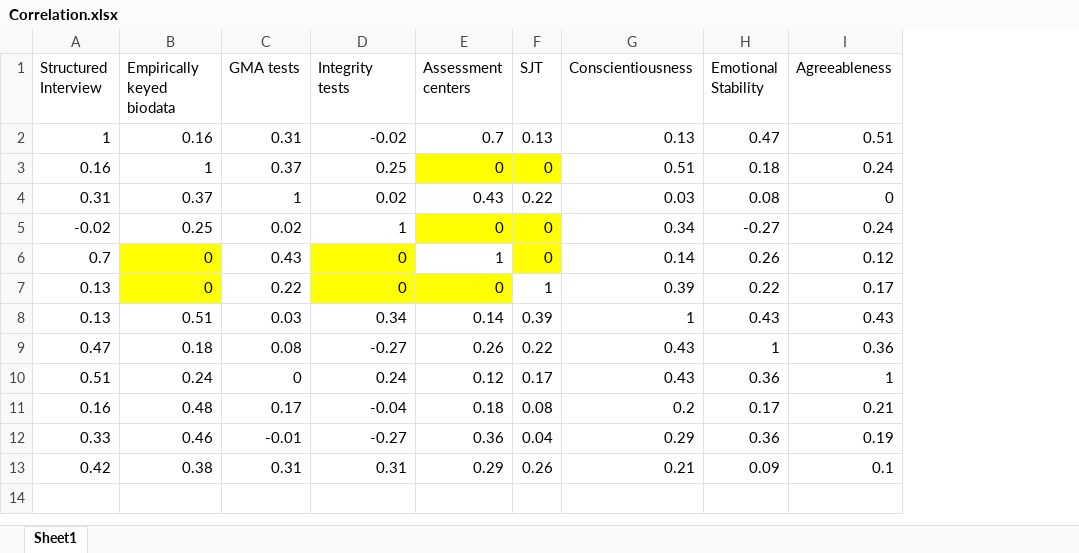
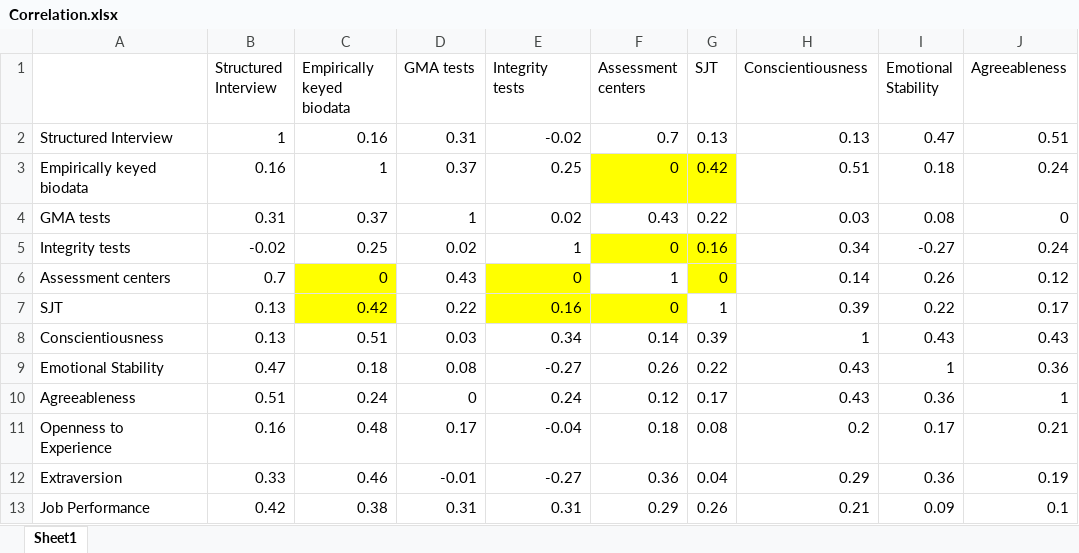
Before and after one commit to camistad/AssessmentGen, an Excel workbook: inst/extdata/Correlation.xlsx, sheet Sheet1, drawn as a sheet; only a part is shown; values as stored, in another font and other column widths than the file's, no borders; addresses are those after the commit; the diff names each change by its address in the sheet, - before the commit and + after, or states it on an @@ line.

Commit message:
Add files via upload
Added SJT-biodata + SJT-Integrity test correlations from Berry et al. (2024)

```diff
--- a/inst/extdata/Correlation.xlsx (sheet Sheet1)
+++ b/inst/extdata/Correlation.xlsx (sheet Sheet1)
+column A, rows 2-13: Structured Interview | Empirically keyed biodata | GMA tests | Integrity tests | Assessment centers | SJT | Conscientiousness | Emotional Stability | Agreeableness | Openness to Experience | Extraversion | Job Performance
-G3 (SJT): 0
+G3 (SJT): 0.42
-G5 (SJT): 0
+G5 (SJT): 0.16
-C7 (Empirically keyed biodata): 0
+C7 (Empirically keyed biodata): 0.42
-E7 (Integrity tests): 0
+E7 (Integrity tests): 0.16
```
